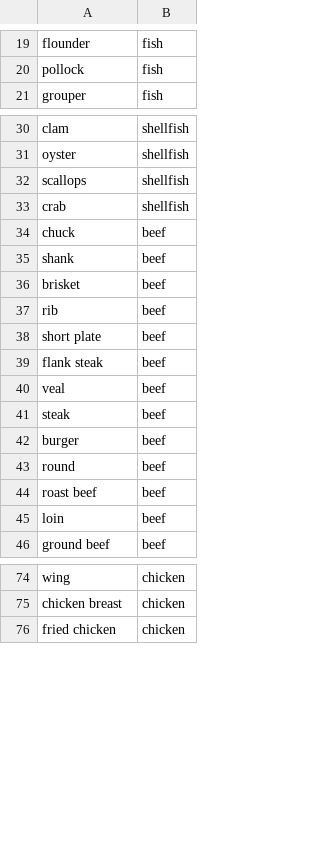
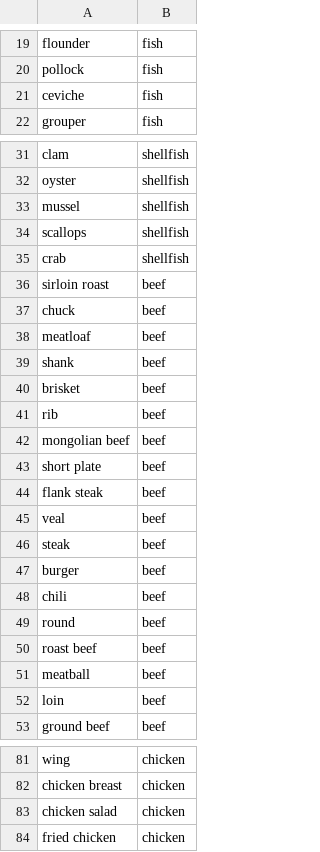
Before and after one commit to andongluis/NLP-P2, a CSV file: csv/meats.csv, drawn as a sheet; only a part is shown, gaps mark what is left out; the diff names each change by its address in the sheet, - before the commit and + after, or states it on an @@ line.

Commit message:
csv of meats organized by name and groups.

```diff
--- a/csv/meats.csv
+++ b/csv/meats.csv
+row 21: ceviche | fish
+row 33: mussel | shellfish
+row 36: sirloin roast | beef
+row 38: meatloaf | beef
+row 42: mongolian beef | beef
+row 48: chili | beef
+row 51: meatball | beef
+row 83: chicken salad | chicken
```
